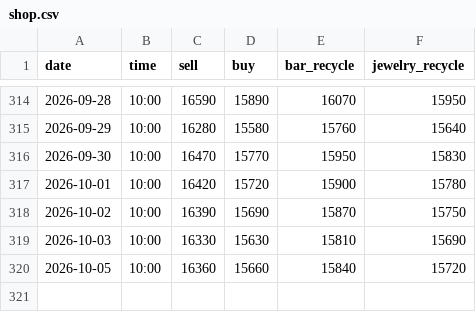
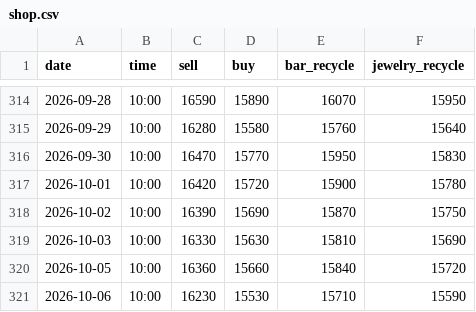
Before and after one commit to nmymdf/gold, a CSV file: data/shop.csv, drawn as a sheet; only a part is shown, gaps mark what is left out; the diff names each change by its address in the sheet, - before the commit and + after, or states it on an @@ line.

```diff
--- a/data/shop.csv
+++ b/data/shop.csv
+row 321: 2026-10-06 | 10:00 | 16230 | 15530 | 15710 | 15590
```
